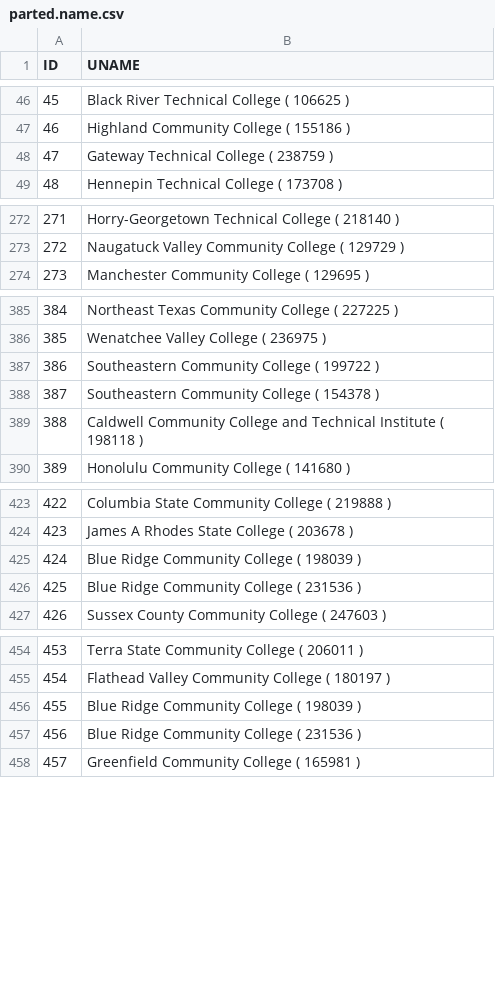
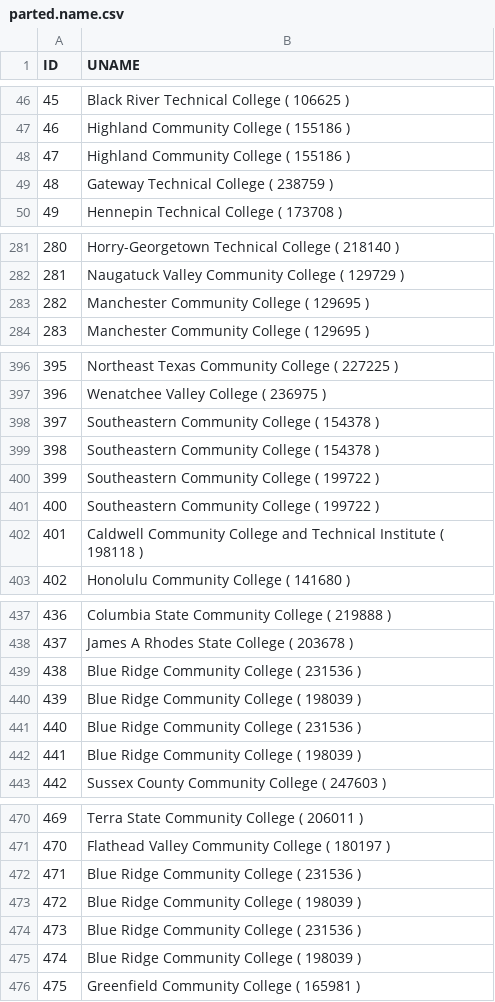
Before and after one commit to asosnovsky/school-invst-str, a CSV file: Code/Matlab-Ready-Data/parted.name.csv, drawn as a sheet; only a part is shown, gaps mark what is left out; addresses are those after the commit; the diff covers the shown part only; the diff names each change by its address in the sheet, - before the commit and + after, or states it on an @@ line.

```diff
--- a/Code/Matlab-Ready-Data/parted.name.csv
+++ b/Code/Matlab-Ready-Data/parted.name.csv
+row 48: 47 | Highland Community College ( 155186 )
@@ column A (ID) renumbered from row 49 down @@
+row 283: 282 | Manchester Community College ( 129695 )
@@ row 388 moved to row 398: 397 @@
@@ row 482 moved to row 399: 398 @@
+row 401: 400 | Southeastern Community College ( 199722 )
+row 439: 438 | Blue Ridge Community College ( 231536 )
+row 442: 441 | Blue Ridge Community College ( 198039 )
+row 472: 471 | Blue Ridge Community College ( 231536 )
+row 475: 474 | Blue Ridge Community College ( 198039 )
```
Also changed, not shown: 13 added rows and 2 moved rows elsewhere in this file, Code/Final-Data/Top-20-Schools.csv, Code/Matlab-Ready-Data/full.data.csv, 11 other files.
